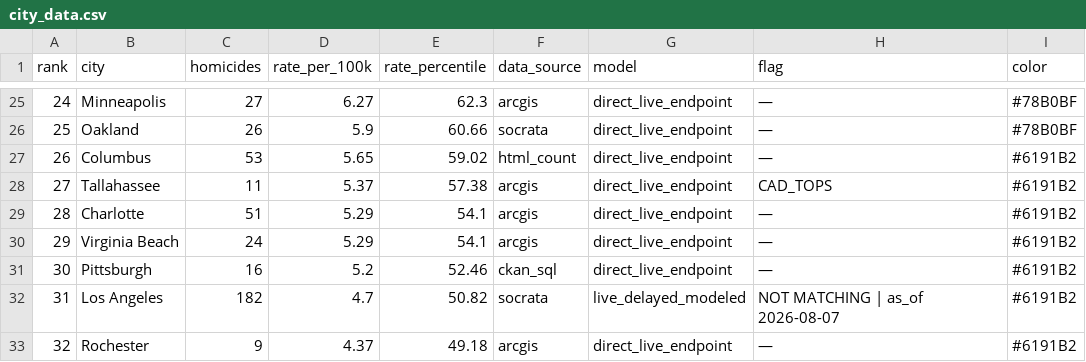
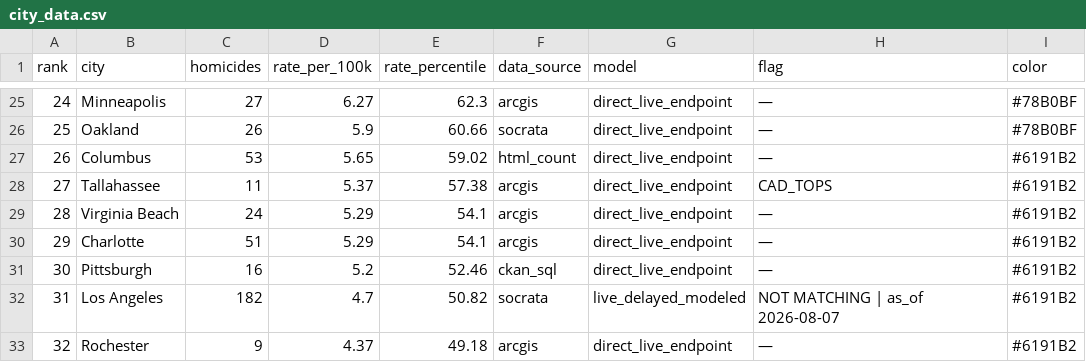
Before and after one commit to ro00archworkall/homicide_tracker, a CSV file: src/data/city_data.csv, drawn as a sheet; only a part is shown, gaps mark what is left out.

```diff
--- a/src/data/city_data.csv
+++ b/src/data/city_data.csv
@@ -28,4 +28,4 @@ rank,city,homicides,rate_per_100k,rate_percentile,data_source,model,flag,color
 27,Tallahassee,11,5.37,57.38,arcgis,direct_live_endpoint,CAD_TOPS,#6191B2
-28,Charlotte,51,5.29,54.1,arcgis,direct_live_endpoint,—,#6191B2
-29,Virginia Beach,24,5.29,54.1,arcgis,direct_live_endpoint,—,#6191B2
+28,Virginia Beach,24,5.29,54.1,arcgis,direct_live_endpoint,—,#6191B2
+29,Charlotte,51,5.29,54.1,arcgis,direct_live_endpoint,—,#6191B2
 30,Pittsburgh,16,5.2,52.46,ckan_sql,direct_live_endpoint,—,#6191B2
```
Also changed, not shown: 1 other file.
